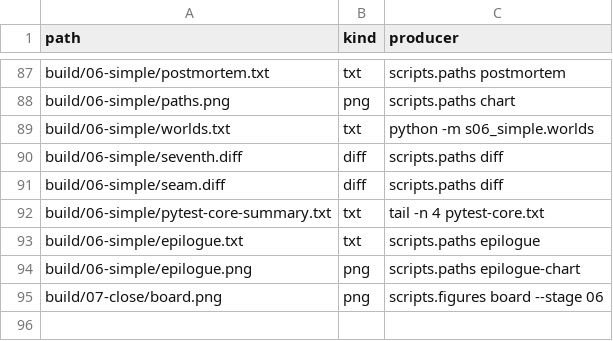
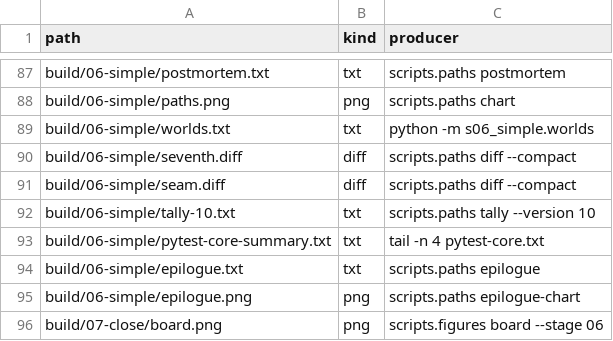
Before and after one commit to dpopchev/chaos-to-simple, a CSV file: data/artifacts.csv, drawn as a sheet; only a part is shown, gaps mark what is left out.

Commit message:
feat(06-simple): compact seam and seventh diffs under the v10 tally
Label the seam diff checkout v9 -> v10, render both diffs compact,
add tally-10.txt over the diff on page 41.

Refs: W-144 T-327

```diff
--- a/data/artifacts.csv
+++ b/data/artifacts.csv
@@ -89,4 +89,5 @@ build/06-simple/paths.png,png,scripts.paths chart
 build/06-simple/worlds.txt,txt,python -m s06_simple.worlds
-build/06-simple/seventh.diff,diff,scripts.paths diff
-build/06-simple/seam.diff,diff,scripts.paths diff
+build/06-simple/seventh.diff,diff,scripts.paths diff --compact
+build/06-simple/seam.diff,diff,scripts.paths diff --compact
+build/06-simple/tally-10.txt,txt,scripts.paths tally --version 10
 build/06-simple/pytest-core-summary.txt,txt,tail -n 4 pytest-core.txt
```
Also changed, not shown: 2 other files.
